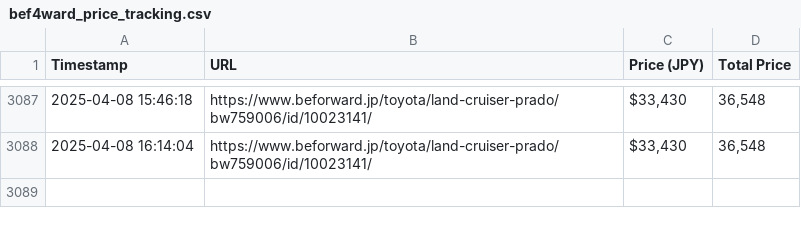
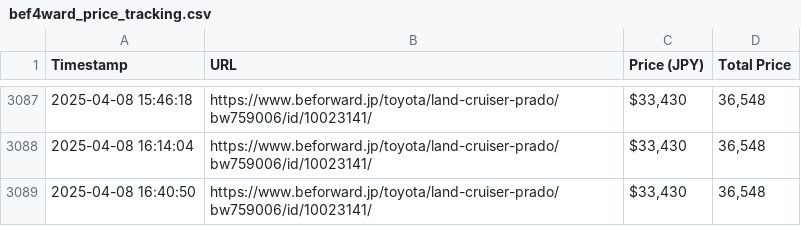
Before and after one commit to syahra712/AuctionAnalysis, a CSV file: bef4ward_price_tracking.csv, drawn as a sheet; only a part is shown, gaps mark what is left out; the diff names each change by its address in the sheet, - before the commit and + after, or states it on an @@ line.

```diff
--- a/bef4ward_price_tracking.csv
+++ b/bef4ward_price_tracking.csv
+row 3089: 2025-04-08 16:40:50 | https://www.beforward.jp/toyota/land-cruiser-prado/bw759006/id/10023141/ | $33,430 | 36,548
```
